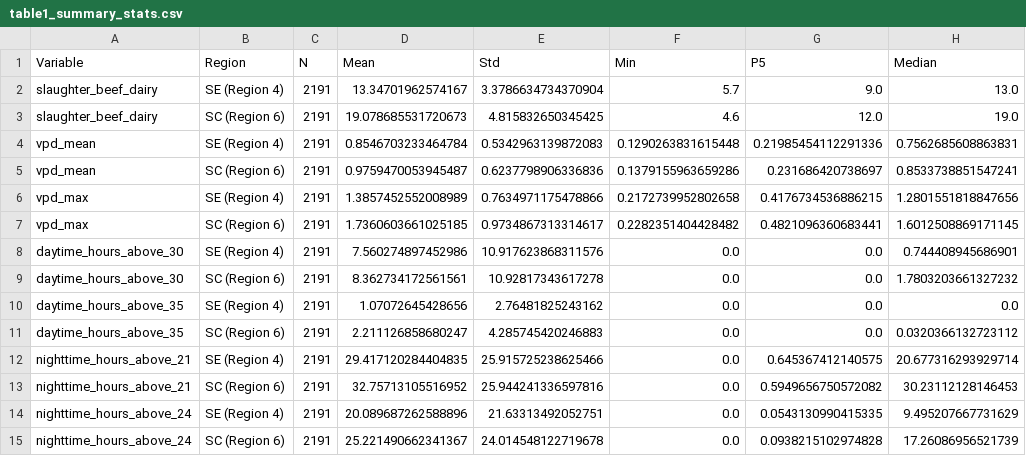
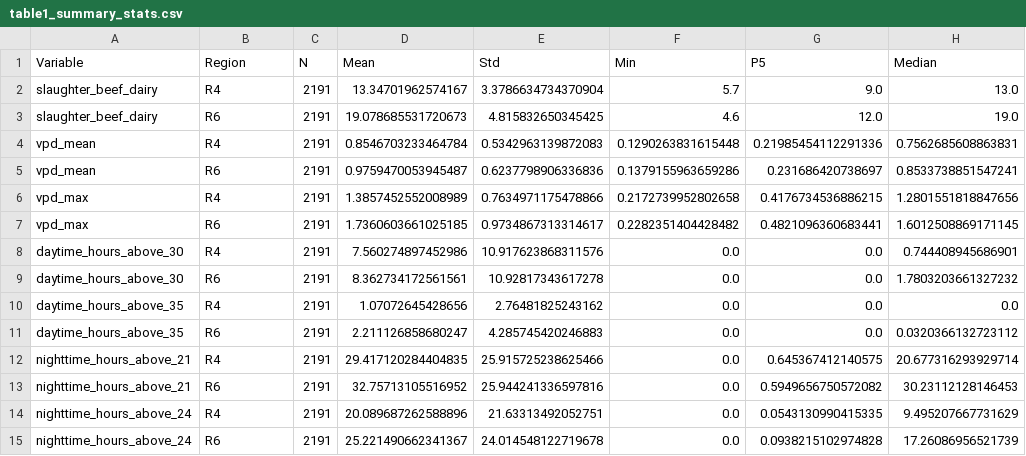
Before and after one commit to kyle-lesinger/livestock-heat-merra2, a CSV file: figures/paper/table1_summary_stats.csv, drawn as a sheet; only a part is shown; the diff names each change by its address in the sheet, - before the commit and + after, or states it on an @@ line.

```diff
--- a/figures/paper/table1_summary_stats.csv
+++ b/figures/paper/table1_summary_stats.csv
-B2 (Region): SE (Region 4)
+B2 (Region): R4
-B3 (Region): SC (Region 6)
+B3 (Region): R6
-B4 (Region): SE (Region 4)
+B4 (Region): R4
-B5 (Region): SC (Region 6)
+B5 (Region): R6
-B6 (Region): SE (Region 4)
+B6 (Region): R4
-B7 (Region): SC (Region 6)
+B7 (Region): R6
-B8 (Region): SE (Region 4)
+B8 (Region): R4
-B9 (Region): SC (Region 6)
+B9 (Region): R6
-B10 (Region): SE (Region 4)
+B10 (Region): R4
-B11 (Region): SC (Region 6)
+B11 (Region): R6
-B12 (Region): SE (Region 4)
+B12 (Region): R4
-B13 (Region): SC (Region 6)
+B13 (Region): R6
-B14 (Region): SE (Region 4)
+B14 (Region): R4
-B15 (Region): SC (Region 6)
+B15 (Region): R6
```
Also changed, not shown: figures/paper/table2_trend_results.csv, 21 other files.
